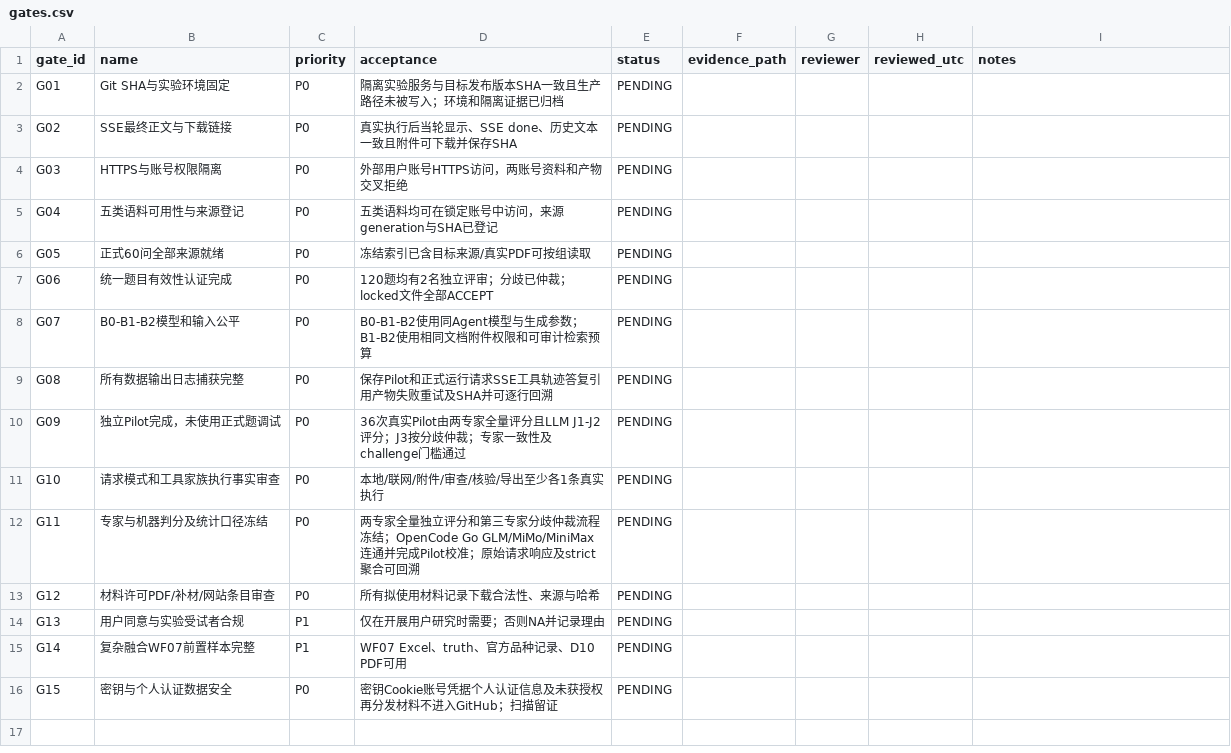
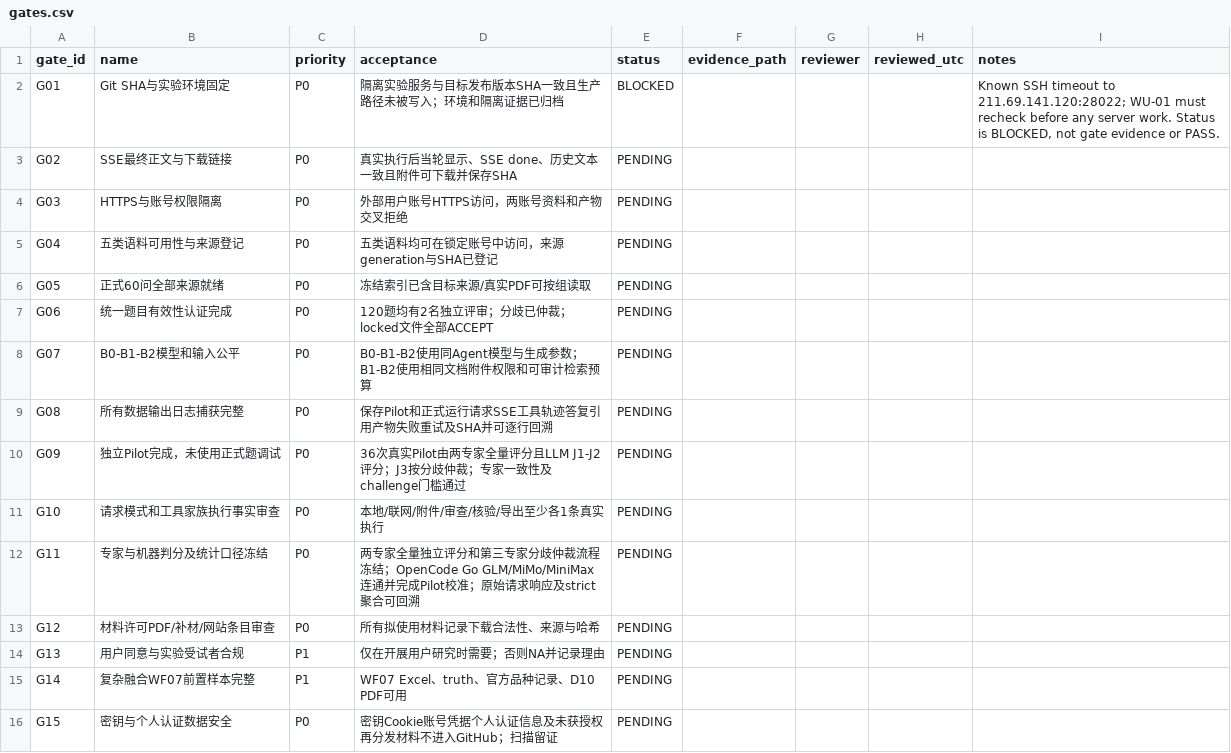
Before and after one commit to w1-23/QAagent, a CSV file: experiments/citrus_scholar_citation60/01_preflight/gates.csv, drawn as a sheet.

```diff
--- a/experiments/citrus_scholar_citation60/01_preflight/gates.csv
+++ b/experiments/citrus_scholar_citation60/01_preflight/gates.csv
@@ -1,3 +1,3 @@
 gate_id,name,priority,acceptance,status,evidence_path,reviewer,reviewed_utc,notes
-G01,Git SHA与实验环境固定,P0,隔离实验服务与目标发布版本SHA一致且生产路径未被写入；环境和隔离证据已归档,PENDING,,,,
+G01,Git SHA与实验环境固定,P0,隔离实验服务与目标发布版本SHA一致且生产路径未被写入；环境和隔离证据已归档,BLOCKED,,,,"Known SSH timeout to 211.69.141.120:28022; WU-01 must recheck before any server work. Status is BLOCKED, not gate evidence or PASS."
 G02,SSE最终正文与下载链接,P0,真实执行后当轮显示、SSE done、历史文本一致且附件可下载并保存SHA,PENDING,,,,
```
Also changed, not shown: experiments/citrus_scholar_citation60/00_protocol/03_实验资产与数据留存台账.csv, experiments/citrus_scholar_citation60/00_protocol/change_log.csv, 45 other files.
